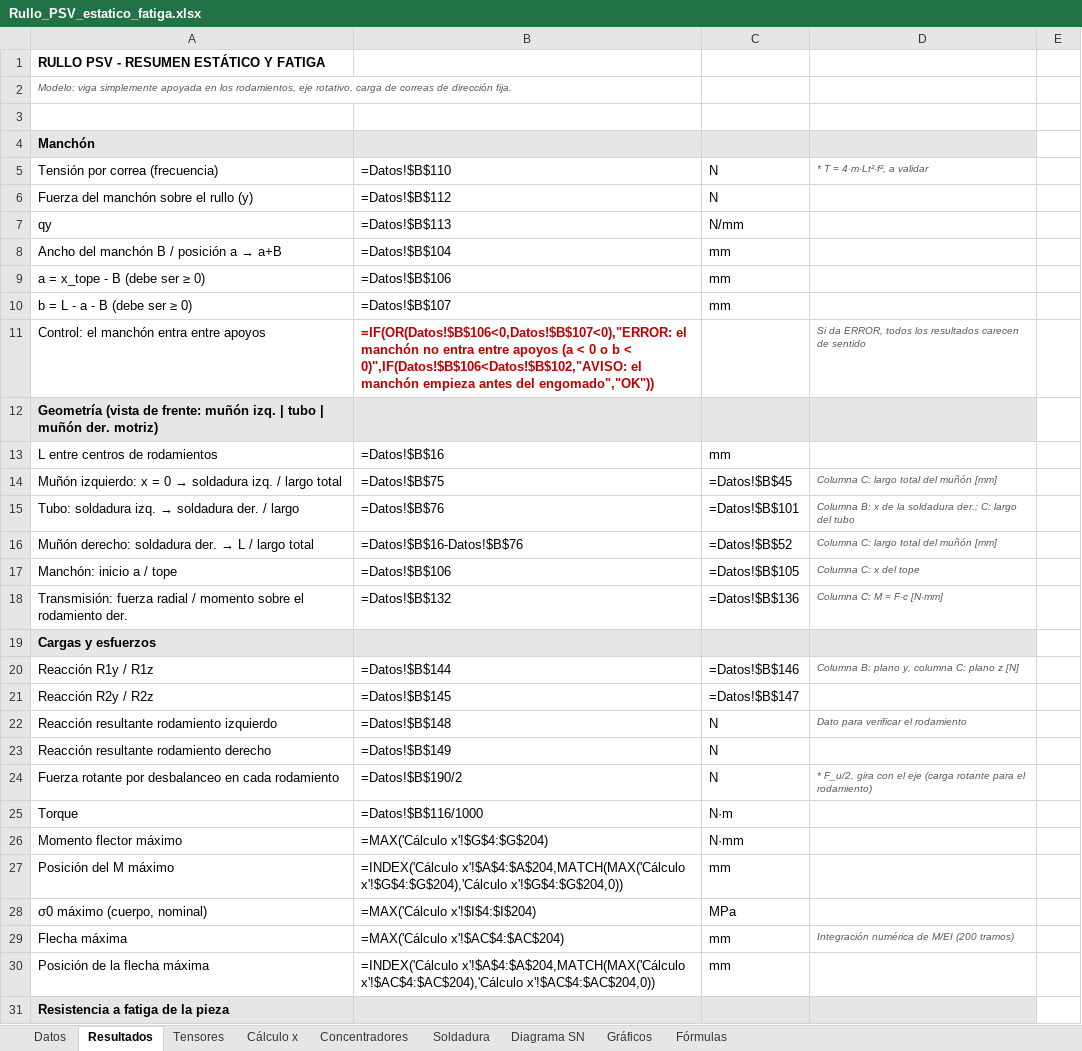
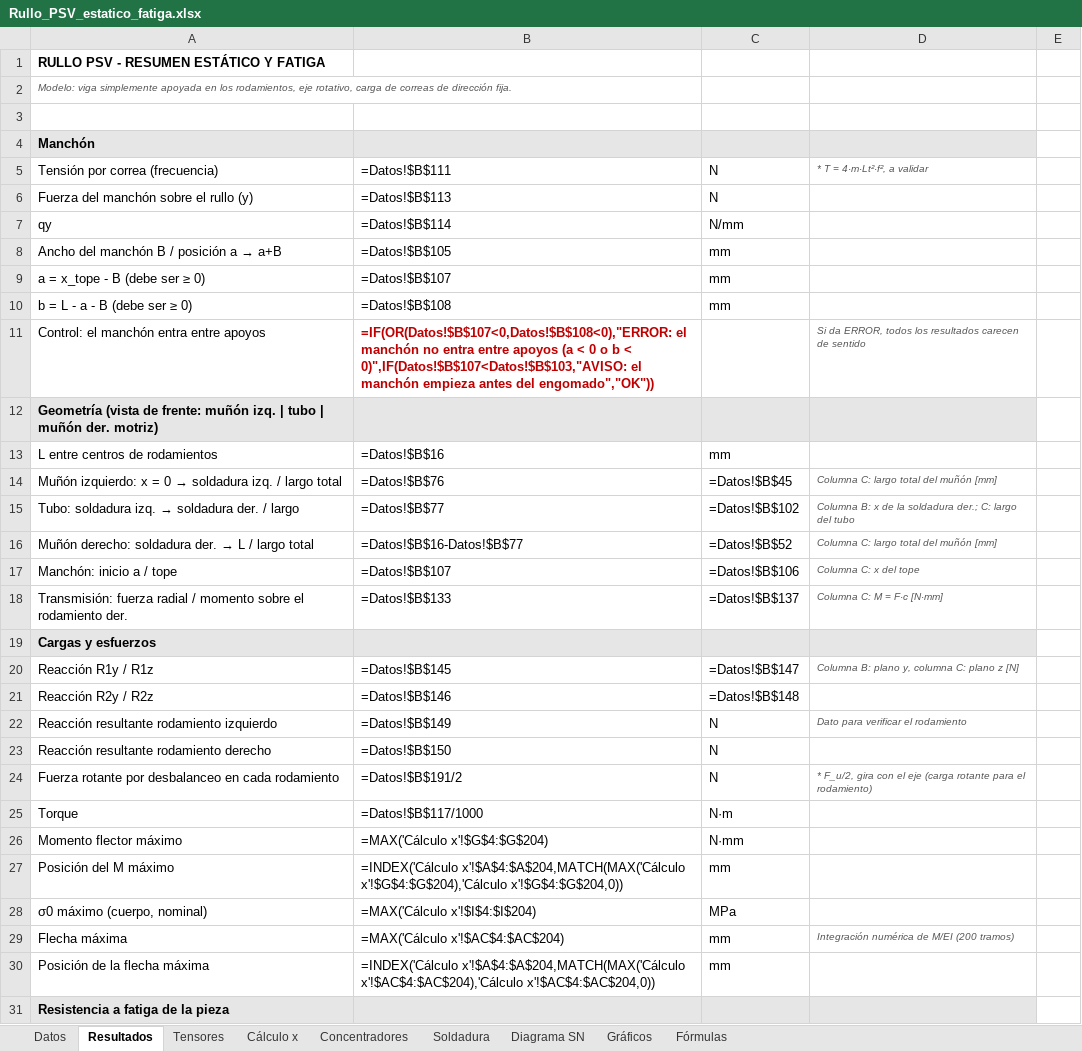
Before and after one commit to matiasacc/Rullo_PSV, an Excel workbook: planilla/Rullo_PSV_estatico_fatiga.xlsx, sheet Resultados, drawn as a sheet; only a part is shown; values as stored, in another font and other column widths than the file's, no borders; formulas without a stored value are shown as written; the diff covers the shown part only; the diff names each change by its address in the sheet, - before the commit and + after, or states it on an @@ line.

```diff
--- a/planilla/Rullo_PSV_estatico_fatiga.xlsx (sheet Resultados)
+++ b/planilla/Rullo_PSV_estatico_fatiga.xlsx (sheet Resultados)
-B5: =Datos!$B$110
+B5: =Datos!$B$111
-B6: =Datos!$B$112
+B6: =Datos!$B$113
-B7: =Datos!$B$113
+B7: =Datos!$B$114
-B8: =Datos!$B$104
+B8: =Datos!$B$105
-B9: =Datos!$B$106
+B9: =Datos!$B$107
-B10: =Datos!$B$107
+B10: =Datos!$B$108
-B11: =IF(OR(Datos!$B$106<0,Datos!$B$107<0),"ERROR: el manchón no entra entre apoyos (a < 0 o b < 0)",IF(Datos!$B$106<Datos!$B$102,"AVISO: el manchón…
+B11: =IF(OR(Datos!$B$107<0,Datos!$B$108<0),"ERROR: el manchón no entra entre apoyos (a < 0 o b < 0)",IF(Datos!$B$107<Datos!$B$103,"AVISO: el manchón…
-B14: =Datos!$B$75
+B14: =Datos!$B$76
-B15: =Datos!$B$76
+B15: =Datos!$B$77
-C15: =Datos!$B$101
+C15: =Datos!$B$102
-B16: =Datos!$B$16-Datos!$B$76
+B16: =Datos!$B$16-Datos!$B$77
-B17: =Datos!$B$106
+B17: =Datos!$B$107
-C17: =Datos!$B$105
+C17: =Datos!$B$106
-B18: =Datos!$B$132
+B18: =Datos!$B$133
-C18: =Datos!$B$136
+C18: =Datos!$B$137
-B20: =Datos!$B$144
+B20: =Datos!$B$145
-C20: =Datos!$B$146
+C20: =Datos!$B$147
-B21: =Datos!$B$145
+B21: =Datos!$B$146
-C21: =Datos!$B$147
+C21: =Datos!$B$148
-B22: =Datos!$B$148
+B22: =Datos!$B$149
-B23: =Datos!$B$149
+B23: =Datos!$B$150
-B24: =Datos!$B$190/2
+B24: =Datos!$B$191/2
-B25: =Datos!$B$116/1000
+B25: =Datos!$B$117/1000
```
Also changed, not shown: 12 added rows and 11 edited cells elsewhere in this sheet, sheet Cálculo x, sheet Gráficos, sheet Datos, sheet Concentradores, sheet Diagrama SN, sheet Soldadura, 6 other files.
